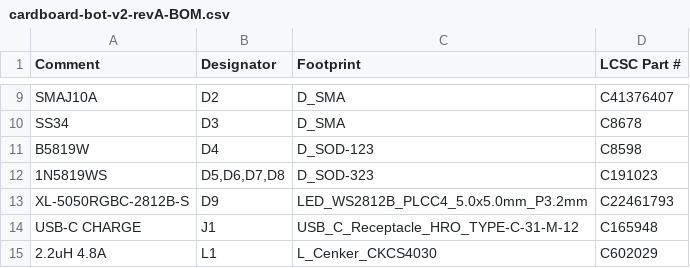
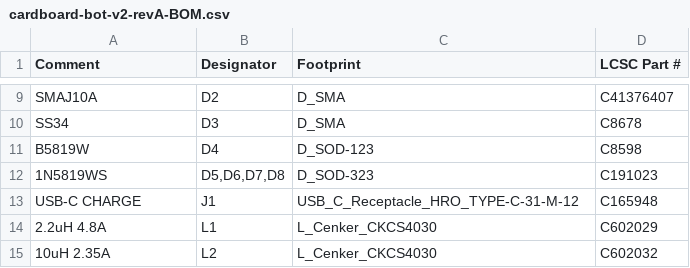
Before and after one commit to ColumbiaGadgetWorks/cardboard-bot-v2, a CSV file: hardware/fab/cardboard-bot-v2-revA-BOM.csv, drawn as a sheet; only a part is shown, gaps mark what is left out; the shorter side is filled out with more unchanged rows; the diff names each change by its address in the sheet, - before the commit and + after, or states it on an @@ line.

```diff
--- a/hardware/fab/cardboard-bot-v2-revA-BOM.csv
+++ b/hardware/fab/cardboard-bot-v2-revA-BOM.csv
-row 13: XL-5050RGBC-2812B-S | D9 | LED_WS2812B_PLCC4_5.0x5.0mm_P3.2mm | C22461793
```
Also changed, not shown: hardware/fab/cardboard-bot-v2-revA-CPL.csv, hardware/fab/cardboard-bot-v2-revA-hand-solder.csv, 7 other files.
